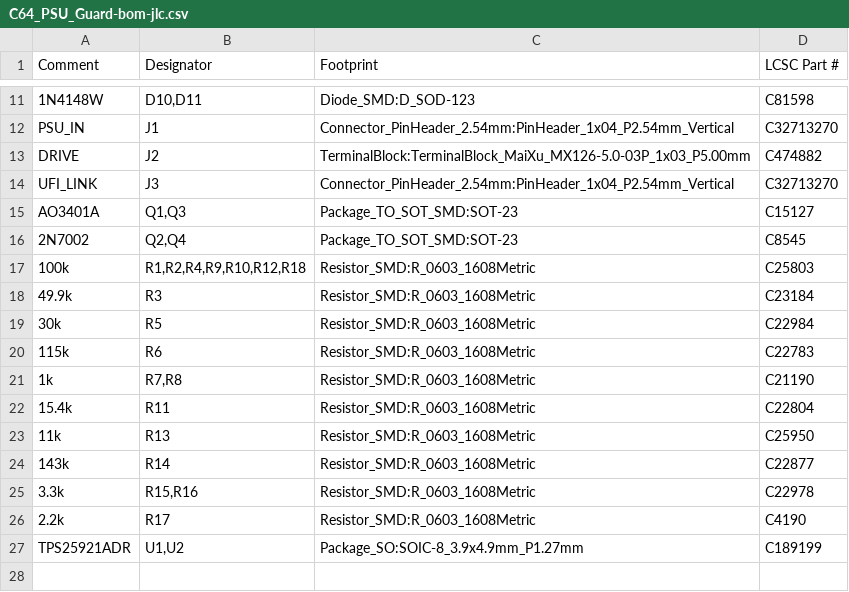
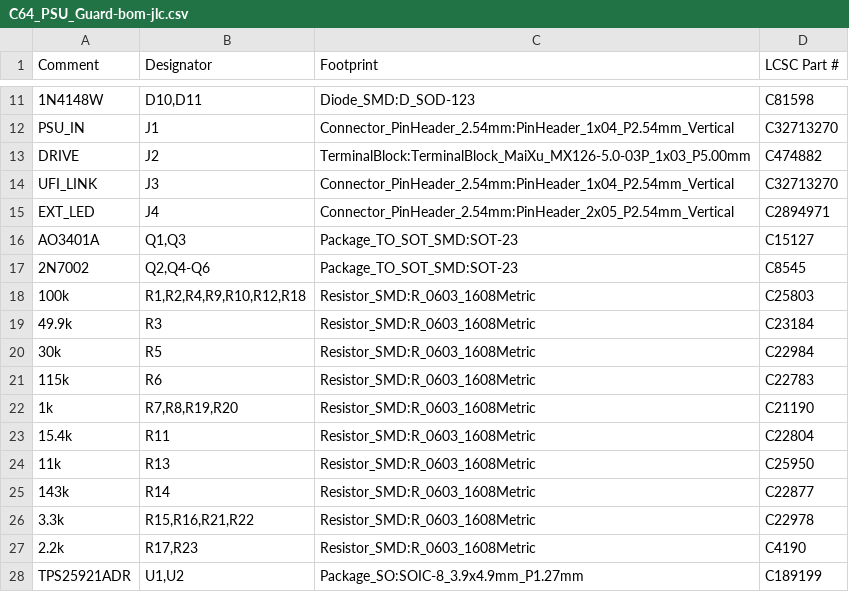
Before and after one commit to Axel051171/UniversalFluxInterface, a CSV file: kicad/C64_PSU_Guard/fertigung/C64_PSU_Guard-bom-jlc.csv, drawn as a sheet; only a part is shown, gaps mark what is left out.

```diff
--- a/kicad/C64_PSU_Guard/fertigung/C64_PSU_Guard-bom-jlc.csv
+++ b/kicad/C64_PSU_Guard/fertigung/C64_PSU_Guard-bom-jlc.csv
@@ -14,4 +14,5 @@
 "UFI_LINK","J3","Connector_PinHeader_2.54mm:PinHeader_1x04_P2.54mm_Vertical","C32713270"
+"EXT_LED","J4","Connector_PinHeader_2.54mm:PinHeader_2x05_P2.54mm_Vertical","C2894971"
 "AO3401A","Q1,Q3","Package_TO_SOT_SMD:SOT-23","C15127"
-"2N7002","Q2,Q4","Package_TO_SOT_SMD:SOT-23","C8545"
+"2N7002","Q2,Q4-Q6","Package_TO_SOT_SMD:SOT-23","C8545"
 "100k","R1,R2,R4,R9,R10,R12,R18","Resistor_SMD:R_0603_1608Metric","C25803"
@@ -20,3 +21,3 @@
 "115k","R6","Resistor_SMD:R_0603_1608Metric","C22783"
-"1k","R7,R8","Resistor_SMD:R_0603_1608Metric","C21190"
+"1k","R7,R8,R19,R20","Resistor_SMD:R_0603_1608Metric","C21190"
 "15.4k","R11","Resistor_SMD:R_0603_1608Metric","C22804"
@@ -24,4 +25,4 @@
 "143k","R14","Resistor_SMD:R_0603_1608Metric","C22877"
-"3.3k","R15,R16","Resistor_SMD:R_0603_1608Metric","C22978"
-"2.2k","R17","Resistor_SMD:R_0603_1608Metric","C4190"
+"3.3k","R15,R16,R21,R22","Resistor_SMD:R_0603_1608Metric","C22978"
+"2.2k","R17,R23","Resistor_SMD:R_0603_1608Metric","C4190"
 "TPS25921ADR","U1,U2","Package_SO:SOIC-8_3.9x4.9mm_P1.27mm","C189199"
```
Also changed, not shown: kicad/C64_PSU_Guard/fertigung/C64_PSU_Guard-bom.csv, kicad/C64_PSU_Guard/fertigung/C64_PSU_Guard-cpl-jlc.csv, 29 other files.
